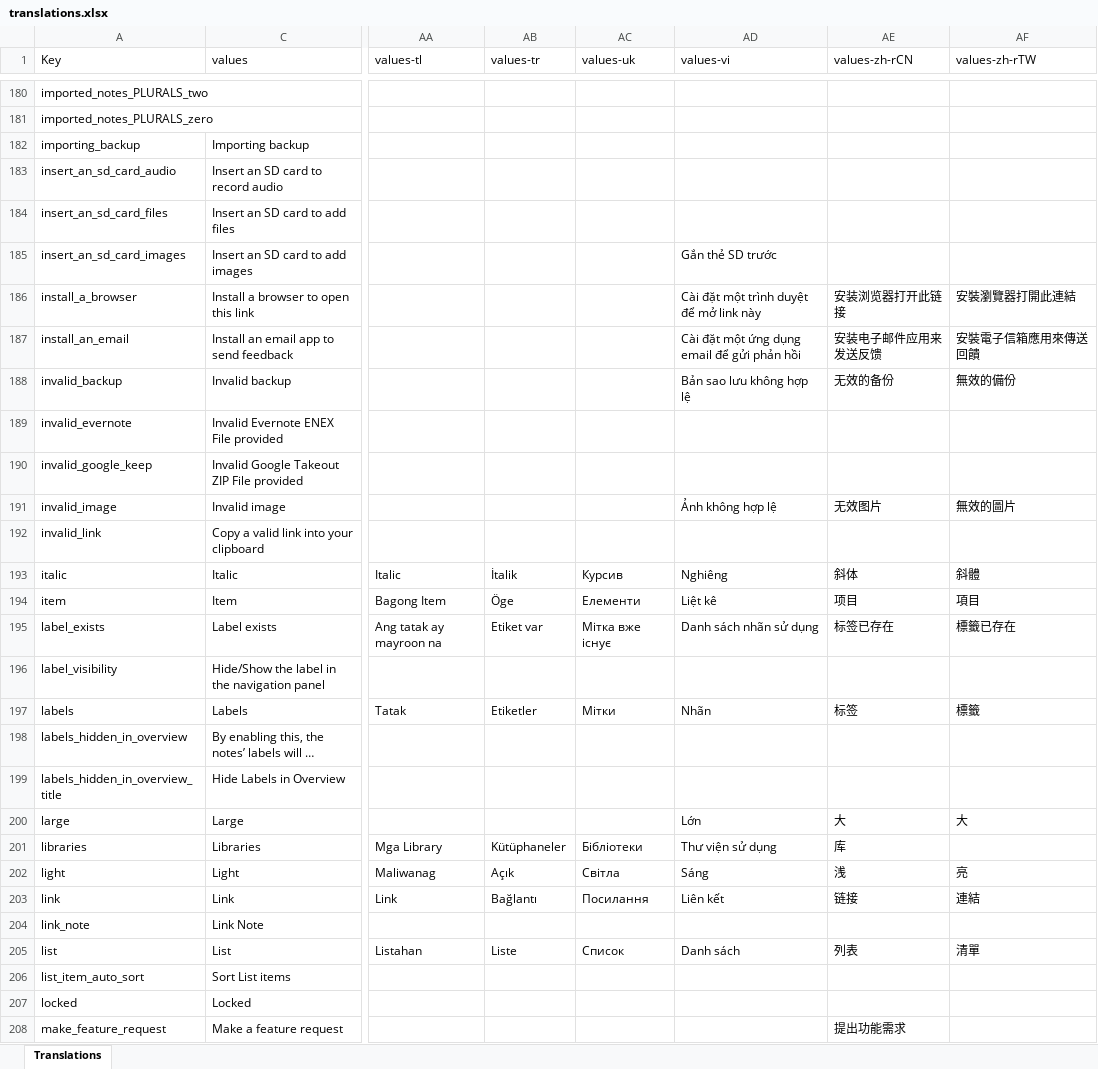
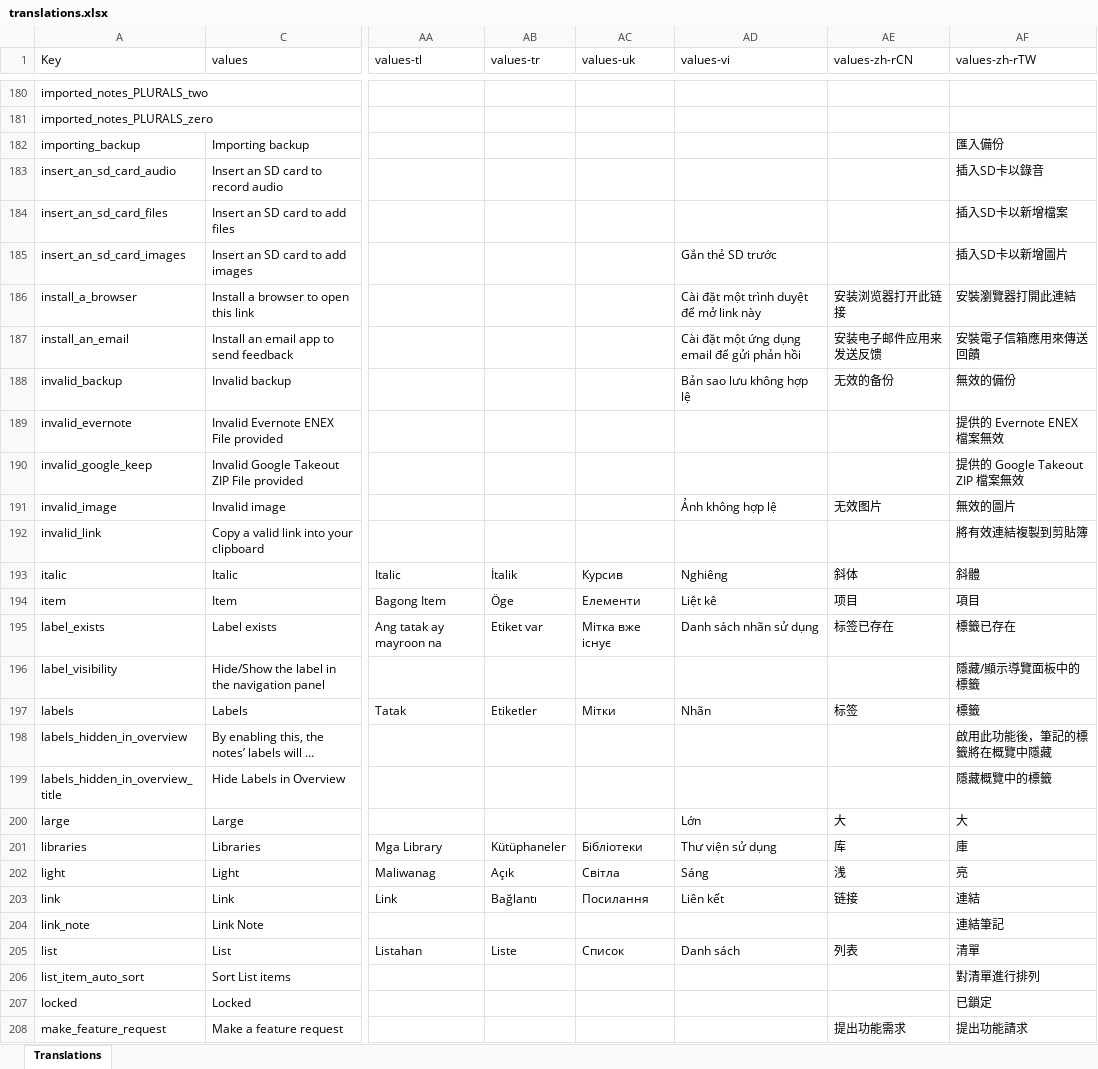
Before and after one commit to PhilKes/NotallyX, an Excel workbook: app/translations.xlsx, sheet Translations, drawn as a sheet; only a part is shown, gaps mark what is left out; long unchanged cells end in …; values as stored, in another font and other column widths than the file's, no cell formats; charts and pictures not drawn; the diff covers the shown part only; the diff names each change by its address in the sheet, - before the commit and + after, or states it on an @@ line.

```diff
--- a/app/translations.xlsx (sheet Translations)
+++ b/app/translations.xlsx (sheet Translations)
-AF182 (values-zh-rTW): (empty)
+AF182 (values-zh-rTW): 匯入備份
-AF183 (values-zh-rTW): (empty)
+AF183 (values-zh-rTW): 插入SD卡以錄音
-AF184 (values-zh-rTW): (empty)
+AF184 (values-zh-rTW): 插入SD卡以新增檔案
-AF185 (values-zh-rTW): (empty)
+AF185 (values-zh-rTW): 插入SD卡以新增圖片
-AF189 (values-zh-rTW): (empty)
+AF189 (values-zh-rTW): 提供的 Evernote ENEX 檔案無效
-AF190 (values-zh-rTW): (empty)
+AF190 (values-zh-rTW): 提供的 Google Takeout ZIP 檔案無效
-AF192 (values-zh-rTW): (empty)
+AF192 (values-zh-rTW): 將有效連結複製到剪貼簿
-AF196 (values-zh-rTW): (empty)
+AF196 (values-zh-rTW): 隱藏/顯示導覽面板中的標籤
-AF198 (values-zh-rTW): (empty)
+AF198 (values-zh-rTW): 啟用此功能後，筆記的標籤將在概覽中隱藏
-AF199 (values-zh-rTW): (empty)
+AF199 (values-zh-rTW): 隱藏概覽中的標籤
-AF201 (values-zh-rTW): (empty)
+AF201 (values-zh-rTW): 庫
-AF204 (values-zh-rTW): (empty)
+AF204 (values-zh-rTW): 連結筆記
-AF206 (values-zh-rTW): (empty)
+AF206 (values-zh-rTW): 對清單進行排列
-AF207 (values-zh-rTW): (empty)
+AF207 (values-zh-rTW): 已鎖定
-AF208 (values-zh-rTW): (empty)
+AF208 (values-zh-rTW): 提出功能請求
```
Also changed, not shown: 146 edited cells elsewhere in this sheet, cell formats, charts or pictures, 1 other file.
